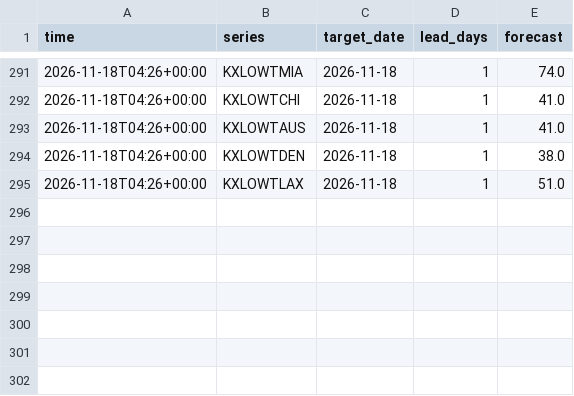
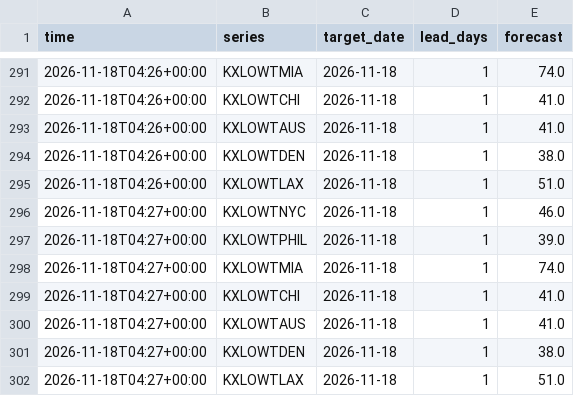
Before and after one commit to lazyloris/kalshi-analyzer, a CSV file: data/weather_low/forecasts.csv, drawn as a sheet; only a part is shown, gaps mark what is left out; the diff names each change by its address in the sheet, - before the commit and + after, or states it on an @@ line.

```diff
--- a/data/weather_low/forecasts.csv
+++ b/data/weather_low/forecasts.csv
+row 296: 2026-11-18T04:27+00:00 | KXLOWTNYC | 2026-11-18 | 1 | 46.0
+row 297: 2026-11-18T04:27+00:00 | KXLOWTPHIL | 2026-11-18 | 1 | 39.0
+row 298: 2026-11-18T04:27+00:00 | KXLOWTMIA | 2026-11-18 | 1 | 74.0
+row 299: 2026-11-18T04:27+00:00 | KXLOWTCHI | 2026-11-18 | 1 | 41.0
+row 300: 2026-11-18T04:27+00:00 | KXLOWTAUS | 2026-11-18 | 1 | 41.0
+row 301: 2026-11-18T04:27+00:00 | KXLOWTDEN | 2026-11-18 | 1 | 38.0
+row 302: 2026-11-18T04:27+00:00 | KXLOWTLAX | 2026-11-18 | 1 | 51.0
```
Also changed, not shown: data/bitcoin/trades.csv, data/bitcoin_tod/trades.csv, 36 other files.
